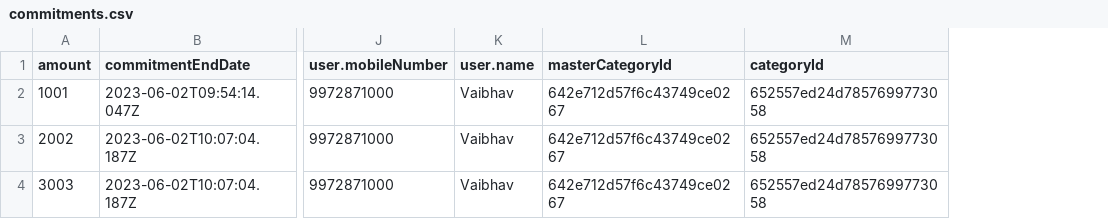
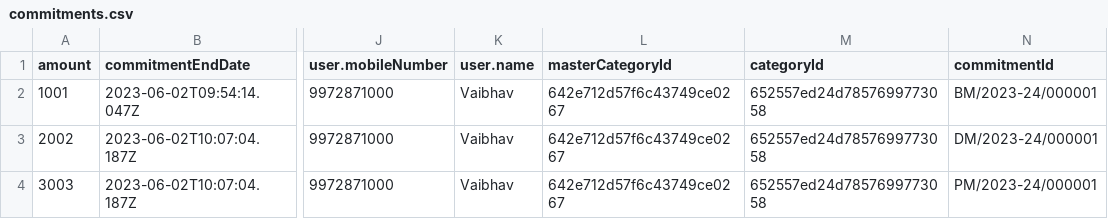
Before and after one commit to kunalKush01/GuruAdmin-FE-, a CSV file: public/sampleFile/commitments.csv, drawn as a sheet; only a part is shown, gaps mark what is left out; the diff names each change by its address in the sheet, - before the commit and + after, or states it on an @@ line.

```diff
--- a/public/sampleFile/commitments.csv
+++ b/public/sampleFile/commitments.csv
+column N (commitmentId), rows 2-4: BM/2023-24/000001 | DM/2023-24/000001 | PM/2023-24/000001
```
Also changed, not shown: 36 other files.
